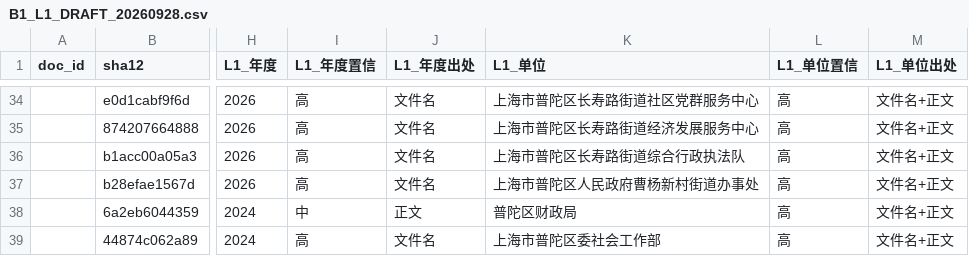
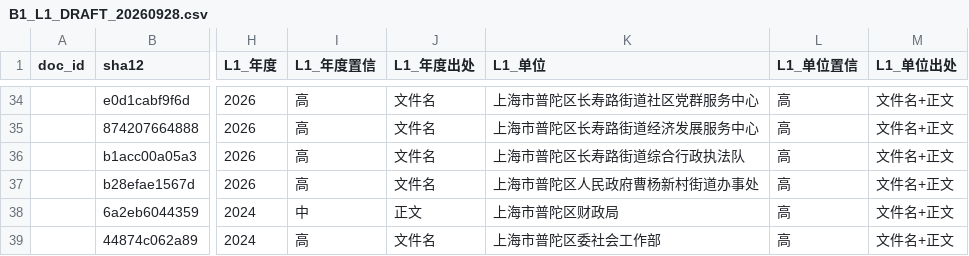
Before and after one commit to zxj6827111-blip/GovBudgetChecker, a CSV file: docs/B1_L1_DRAFT_20260928.csv, drawn as a sheet; only a part is shown, gaps mark what is left out; the diff names each change by its address in the sheet, - before the commit and + after, or states it on an @@ line.

Commit message:
docs(bench): 自拟 S5「四问」待确认版 + 修正 L1 底稿一处单位名
- 方案 §7 写 S5 = 「四问回答 + 规则改进清单」，但「四问」全库无定义（git grep 仅命中
  那一行）。按方案自身的裁决需求自拟四问并列表（精度/召回、漏检误报主因、零触发与
  结构迁移、B/C 档是否启动），并标注每问「现在能否回答」——第 3 问已可答（改进清单），
  第 1 问需 S3。待用户确认或替换，避免正式报告卡在口径上。
- L1 底稿：修正 1 行单位名（`6a2eb6044359` 由「普陀区财政局」补全为「上海市普陀区
  财政局」，与 PDF 正文一致），38 行单位名现已全部带「上海市」前缀、置信全高。

```diff
--- a/docs/B1_L1_DRAFT_20260928.csv
+++ b/docs/B1_L1_DRAFT_20260928.csv
-K38 (L1_单位): 普陀区财政局
+K38 (L1_单位): 上海市普陀区财政局
```
Also changed, not shown: 1 other file.
